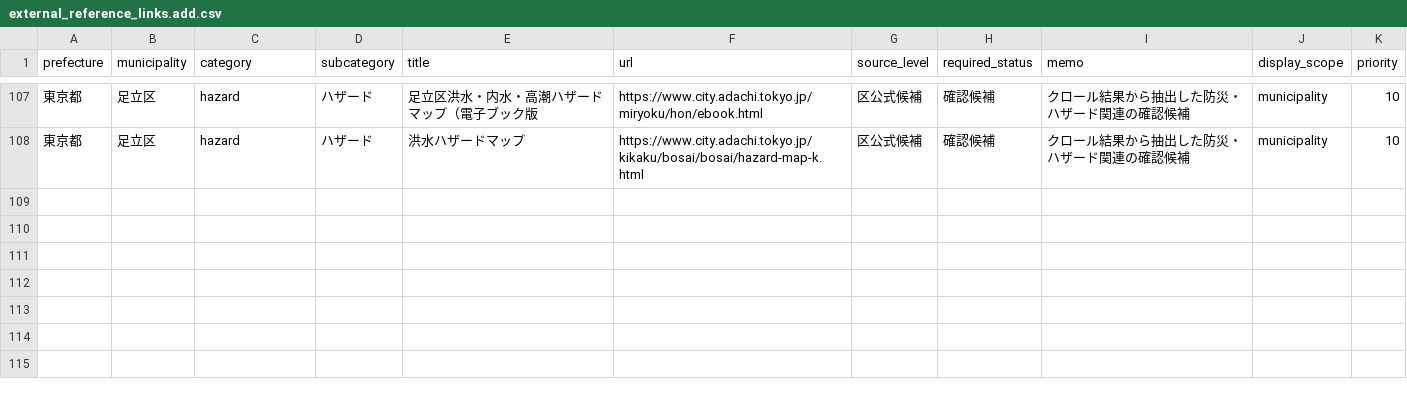
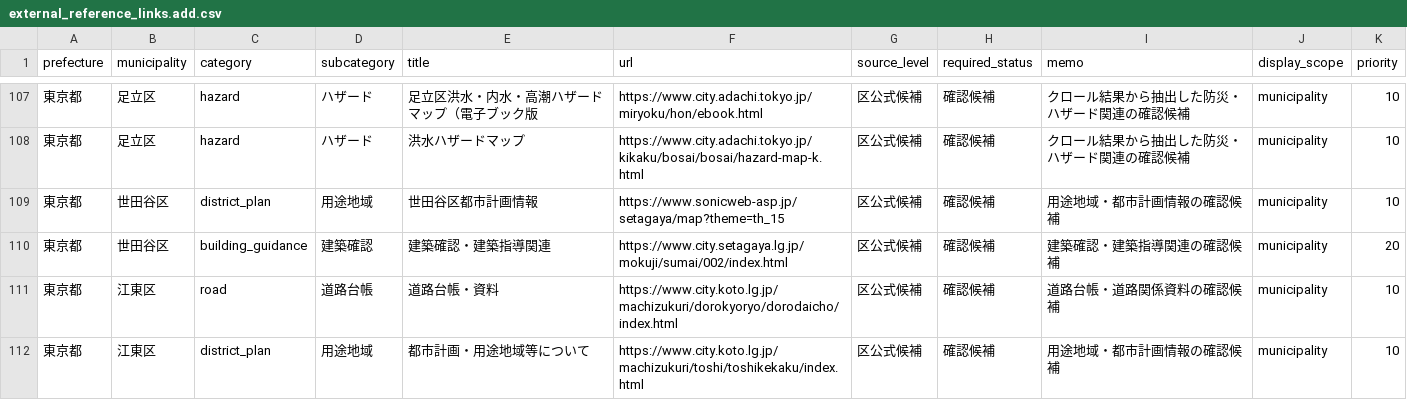
Before and after one commit to dreamcollect-lab/urban-planning-nav, a CSV file: external_reference_links.add.csv, drawn as a sheet; only a part is shown, gaps mark what is left out.

Commit message:
improve external link priority and display logic

```diff
--- a/external_reference_links.add.csv
+++ b/external_reference_links.add.csv
@@ -108 +108,5 @@
 東京都,足立区,hazard,ハザード,洪水ハザードマップ,https://www.city.adachi.tokyo.jp/kikaku/bosai/bosai/hazard-map-k.html,区公式候補,確認候補,クロール結果から抽出した防災・ハザード関連の確認候補,municipality,10
+東京都,世田谷区,district_plan,用途地域,世田谷区都市計画情報,https://www.sonicweb-asp.jp/setagaya/map?theme=th_15,区公式候補,確認候補,用途地域・都市計画情報の確認候補,municipality,10
+東京都,世田谷区,building_guidance,建築確認,建築確認・建築指導関連,https://www.city.setagaya.lg.jp/mokuji/sumai/002/index.html,区公式候補,確認候補,建築確認・建築指導関連の確認候補,municipality,20
+東京都,江東区,road,道路台帳,道路台帳・資料,https://www.city.koto.lg.jp/machizukuri/dorokyoryo/dorodaicho/index.html,区公式候補,確認候補,道路台帳・道路関係資料の確認候補,municipality,10
+東京都,江東区,district_plan,用途地域,都市計画・用途地域等について,https://www.city.koto.lg.jp/machizukuri/toshi/toshikekaku/index.html,区公式候補,確認候補,用途地域・都市計画情報の確認候補,municipality,10
```
Also changed, not shown: 1 other file.
